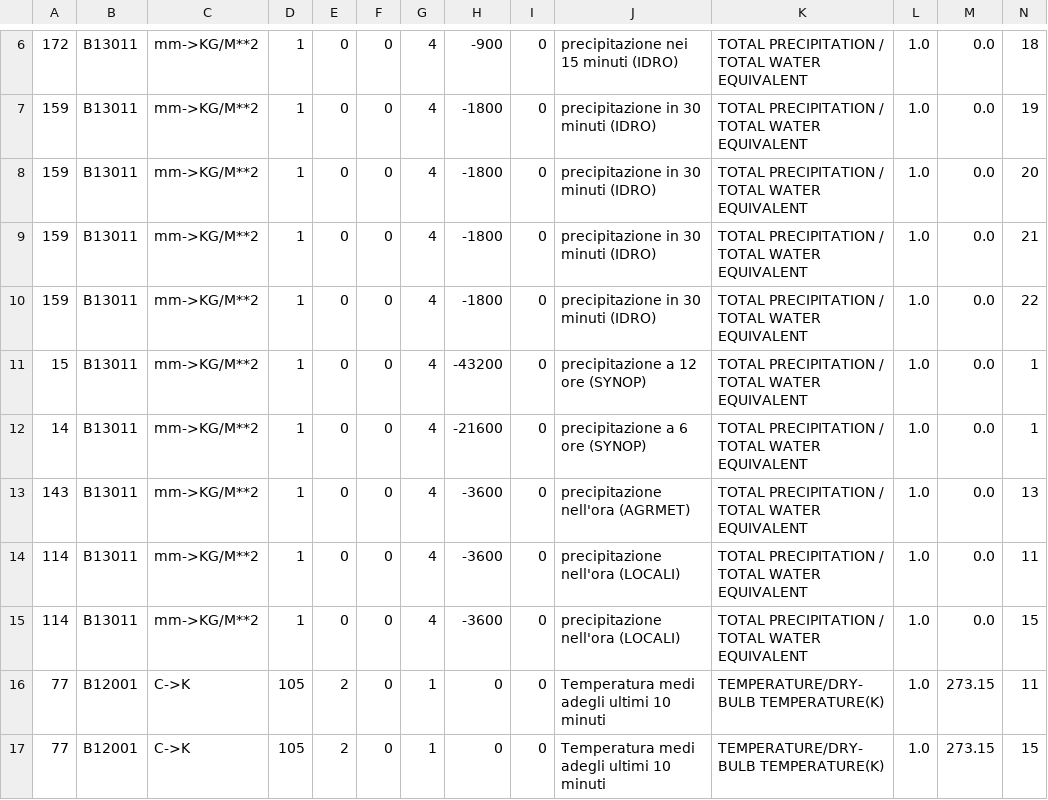
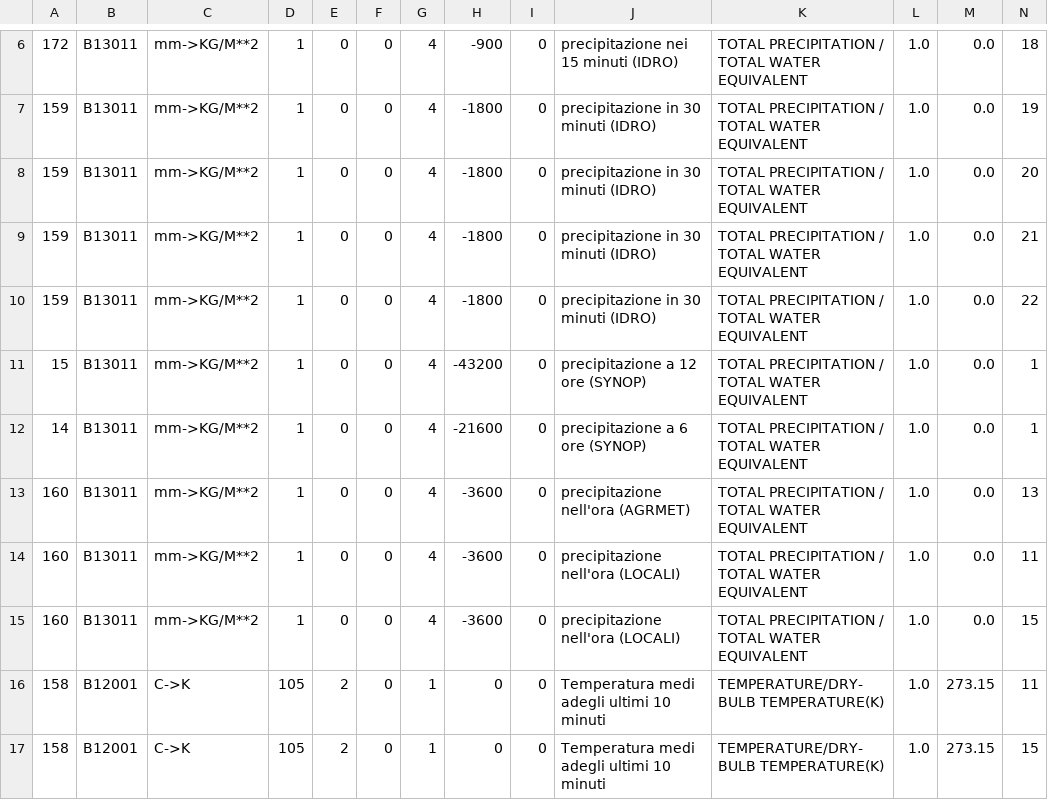
Before and after one commit to ARPA-SIMC/libsim, a CSV file: data/varmap.csv, drawn as a sheet; only a part is shown, gaps mark what is left out.

Commit message:
Minime modifiche per la nuova tabella variabili oracle
git-svn-id: https://svn.smr.arpa.emr.it/vol7d/trunk@201 500a5620-302c-0410-bb8c-d54761bbe776

```diff
--- a/data/varmap.csv
+++ b/data/varmap.csv
@@ -12,6 +12,6 @@
 14,B13011,mm->KG/M**2,1,0,0,4,-21600,0,precipitazione a 6 ore (SYNOP),TOTAL PRECIPITATION / TOTAL WATER EQUIVALENT,1.0,0.0,1
-143,B13011,mm->KG/M**2,1,0,0,4,-3600,0,precipitazione nell'ora (AGRMET),TOTAL PRECIPITATION / TOTAL WATER EQUIVALENT,1.0,0.0,13
-114,B13011,mm->KG/M**2,1,0,0,4,-3600,0,precipitazione nell'ora (LOCALI),TOTAL PRECIPITATION / TOTAL WATER EQUIVALENT,1.0,0.0,11
-114,B13011,mm->KG/M**2,1,0,0,4,-3600,0,precipitazione nell'ora (LOCALI),TOTAL PRECIPITATION / TOTAL WATER EQUIVALENT,1.0,0.0,15
-77,B12001,C->K,105,2,0,1,0,0,Temperatura medi adegli ultimi 10 minuti,TEMPERATURE/DRY-BULB TEMPERATURE(K),1.0,273.15,11
-77,B12001,C->K,105,2,0,1,0,0,Temperatura medi adegli ultimi 10 minuti,TEMPERATURE/DRY-BULB TEMPERATURE(K),1.0,273.15,15
+160,B13011,mm->KG/M**2,1,0,0,4,-3600,0,precipitazione nell'ora (AGRMET),TOTAL PRECIPITATION / TOTAL WATER EQUIVALENT,1.0,0.0,13
+160,B13011,mm->KG/M**2,1,0,0,4,-3600,0,precipitazione nell'ora (LOCALI),TOTAL PRECIPITATION / TOTAL WATER EQUIVALENT,1.0,0.0,11
+160,B13011,mm->KG/M**2,1,0,0,4,-3600,0,precipitazione nell'ora (LOCALI),TOTAL PRECIPITATION / TOTAL WATER EQUIVALENT,1.0,0.0,15
+158,B12001,C->K,105,2,0,1,0,0,Temperatura medi adegli ultimi 10 minuti,TEMPERATURE/DRY-BULB TEMPERATURE(K),1.0,273.15,11
+158,B12001,C->K,105,2,0,1,0,0,Temperatura medi adegli ultimi 10 minuti,TEMPERATURE/DRY-BULB TEMPERATURE(K),1.0,273.15,15
```
